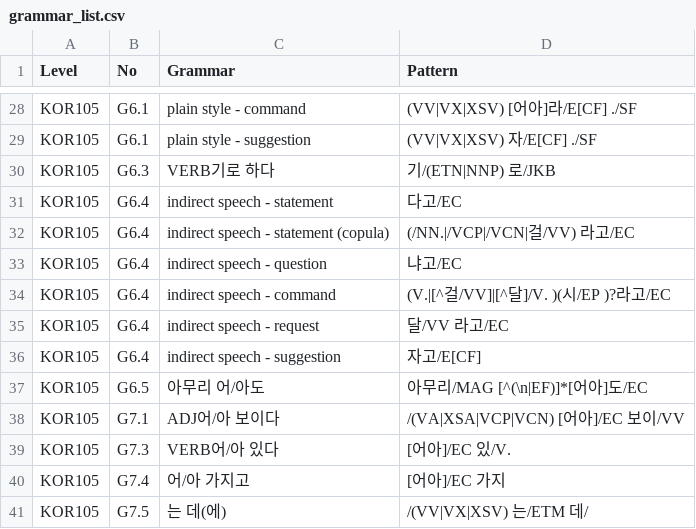
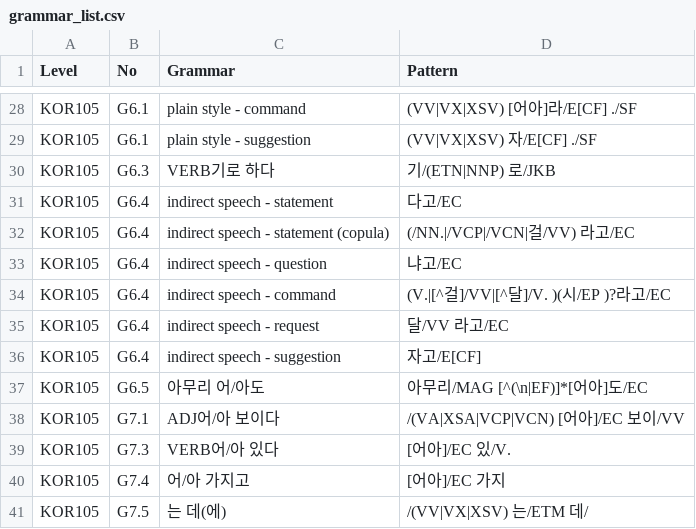
Before and after one commit to susie-kim/korta, a CSV file: grammar_list.csv, drawn as a sheet; only a part is shown, gaps mark what is left out.

Commit message:
Update grammar_list.csv

```diff
--- a/grammar_list.csv
+++ b/grammar_list.csv
@@ -33,3 +33,3 @@ KOR105,G6.4,indirect speech - statement (copula),(/NN.|/VCP|/VCN|걸/VV) 라고/
 KOR105,G6.4,indirect speech - question,냐고/EC
-KOR105,G6.4,indirect speech - command,(V.|[^걸/VV]|[^달]/V. )(시/EP )?라고/EC
+KOR105,G6.4,indirect speech - command,(V.|[^걸]/VV|[^달]/V. )(시/EP )?라고/EC
 KOR105,G6.4,indirect speech - request,달/VV 라고/EC
```
